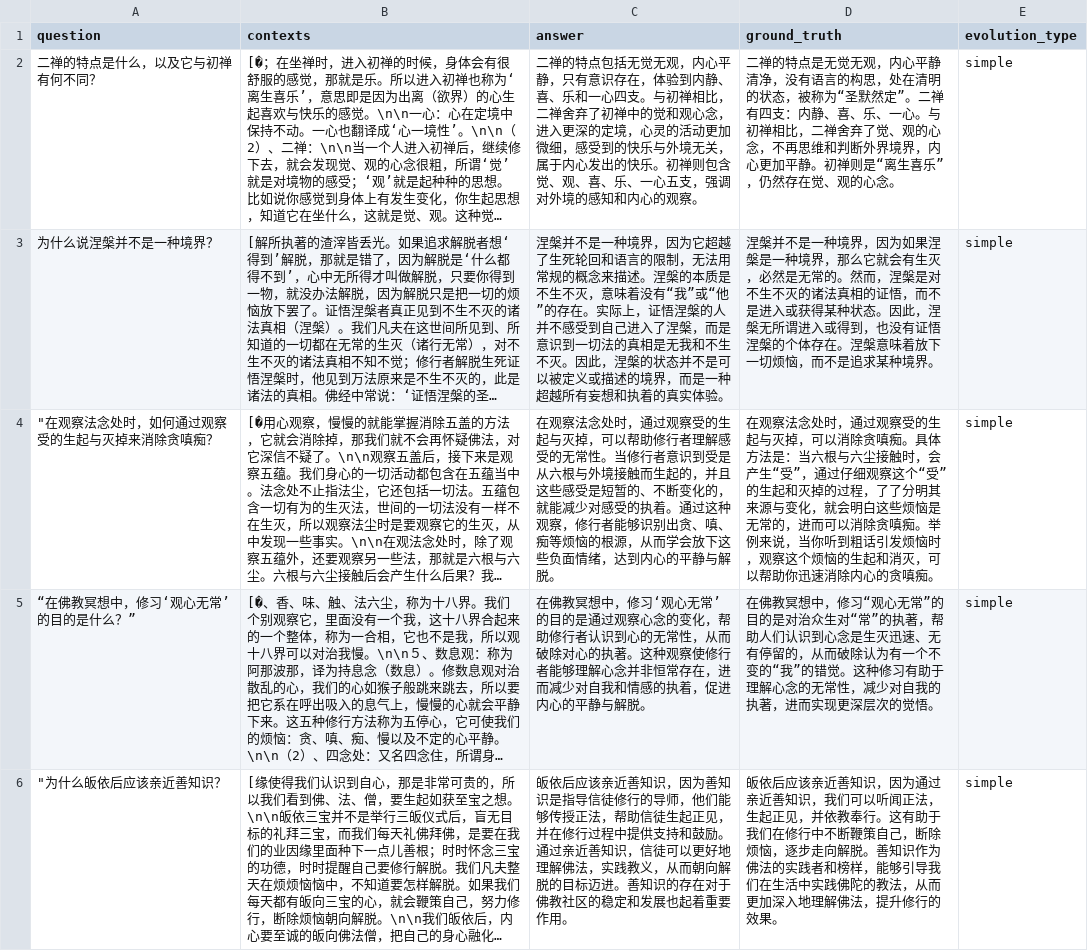
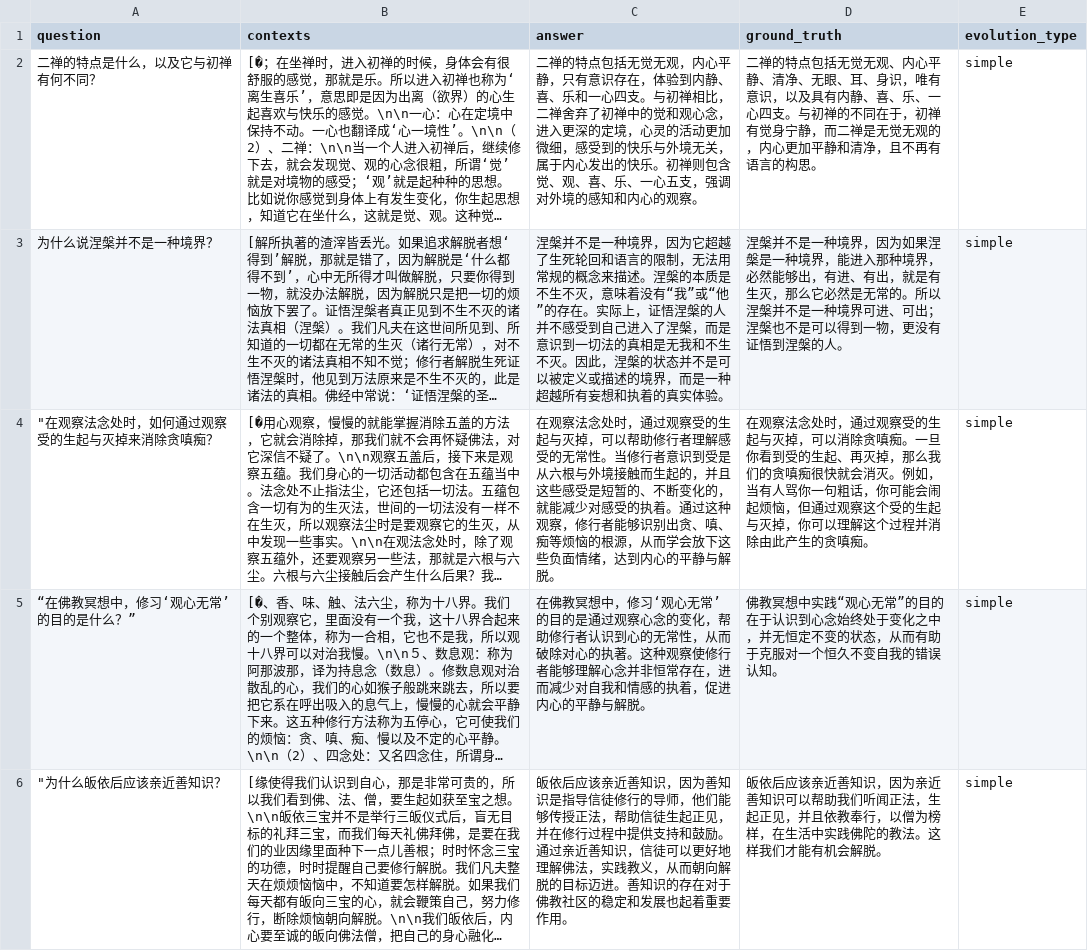
Before and after one commit to Xiyuche/csv_translator, a CSV file: GraphRAG/split_file_1_answered_by_4omini.csv, drawn as a sheet; only a part is shown; long unchanged cells end in …; the diff covers the shown part only; the diff names each change by its address in the sheet, - before the commit and + after, or states it on an @@ line.

```diff
--- a/GraphRAG/split_file_1_answered_by_4omini.csv
+++ b/GraphRAG/split_file_1_answered_by_4omini.csv
-D2 (ground_truth): …禅的特点是无觉无观，内心平静清净，没有语言的构思，处在清明的状态，被称为“圣默然定”。二禅有四支：内静、喜、乐、一心。与初禅相比，二禅舍弃了觉、观的心念，不再思维和判断外界境界，内心更加平静。初禅则是“离生喜乐”，仍然存在觉、观的心念。
+D2 (ground_truth): …禅的特点包括无觉无观、内心平静、清净、无眼、耳、身识，唯有意识，以及具有内静、喜、乐、一心四支。与初禅的不同在于，初禅有觉身宁静，而二禅是无觉无观的，内心更加平静和清净，且不再有语言的构思。
-D3 (ground_truth): …种境界，那么它就会有生灭，必然是无常的。然而，涅槃是对不生不灭的诸法真相的证悟，而不是进入或获得某种状态。因此，涅槃无所谓进入或得到，也没有证悟涅槃的个体存在。涅槃意味着放下一切烦恼，而不是追求某种境界。
+D3 (ground_truth): …种境界，能进入那种境界，必然能够出，有进、有出，就是有生灭，那么它必然是无常的。所以涅槃并不是一种境界可进、可出；涅槃也不是可以得到一物，更没有证悟到涅槃的人。
-D4 (ground_truth): …贪嗔痴。具体方法是：当六根与六尘接触时，会产生“受”，通过仔细观察这个“受”的生起和灭掉的过程，了了分明其来源与变化，就会明白这些烦恼是无常的，进而可以消除贪嗔痴。举例来说，当你听到粗话引发烦恼时，观察这个烦恼的生起和消灭，可以帮助你迅速消除内心的贪嗔痴…
+D4 (ground_truth): …贪嗔痴。一旦你看到受的生起、再灭掉，那么我们的贪嗔痴很快就会消灭。例如，当有人骂你一句粗话，你可能会闹起烦恼，但通过观察这个受的生起与灭掉，你可以理解这个过程并消除由此产生的贪嗔痴…
-D5 (ground_truth): 在佛教冥想中，修习“观心无常”的目的是对治众生对“常”的执著，帮助人们认识到心念是生灭迅速、无有停留的，从而破除认为有一个不变的“我”的错觉。这种修习有助于理解心念的无常性，减少对自我的执著，进而实现更深层次的觉悟。
+D5 (ground_truth): 佛教冥想中实践“观心无常”的目的在于认识到心念始终处于变化之中，并无恒定不变的状态，从而有助于克服对一个恒久不变自我的错误认知。
-D6 (ground_truth): …识，因为通过亲近善知识，我们可以听闻正法，生起正见，并依教奉行。这有助于我们在修行中不断鞭策自己，断除烦恼，逐步走向解脱。善知识作为佛法的实践者和榜样，能够引导我们在生活中实践佛陀的教法，从而更加深入地理解佛法，提升修行的效果。
+D6 (ground_truth): …识，因为亲近善知识可以帮助我们听闻正法，生起正见，并且依教奉行，以僧为榜样，在生活中实践佛陀的教法。这样我们才能有机会解脱。
```
Also changed, not shown: 5 edited cells elsewhere in this file, 2 other files.
